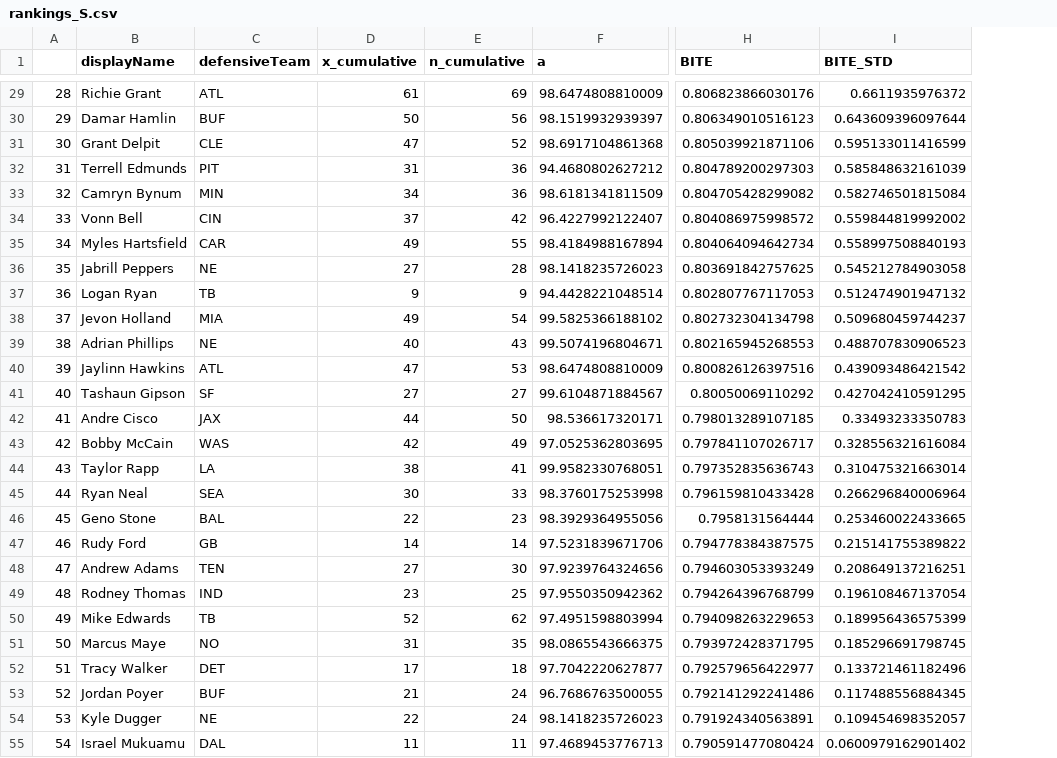
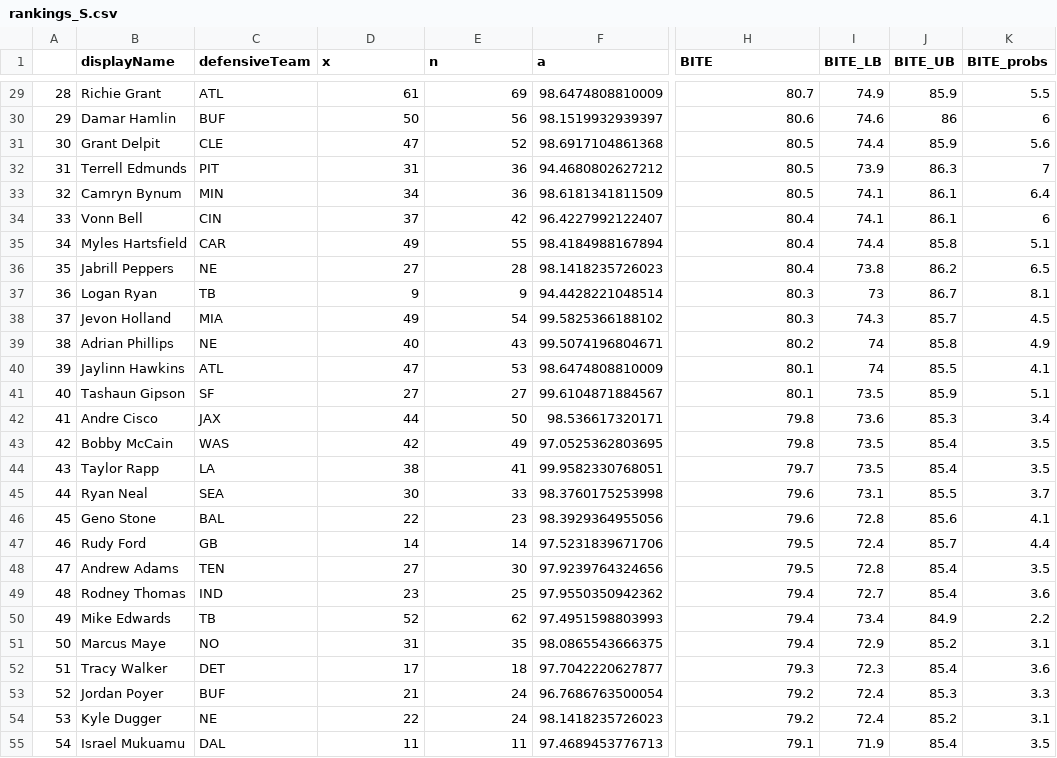
Before and after one commit to bscod27/bayesian-efficient-tackle-approx, a CSV file: results/rankings_S.csv, drawn as a sheet; only a part is shown, gaps mark what is left out; removed rows and columns are numbered as before the commit, all else as after; the diff covers the shown part only; the diff names each change by its address in the sheet, - before the commit and + after, or states it on an @@ line.

```diff
--- a/results/rankings_S.csv
+++ b/results/rankings_S.csv
-column I (BITE_STD), rows 29-55: 0.6611935976372 | 0.643609396097644 | 0.595133011416599 | 0.585848632161039 | 0.582746501815084 | 0.559844819992002 | 0.558997508840193 | 0.545212784903058 | 0.512474901947132 | 0.509680459744237 | 0.488707830906523 | 0.439093486421542 | 0.427042410591295 | 0.33493233350783 | 0.328556321616084 | 0.310475321663014 | 0.266296840006964 | 0.253460022433665 | 0.215141755389822 | 0.208649137216251 | 0.196108467137054 | 0.189956436575399 | 0.185296691798745 | 0.133721461182496 | 0.117488556884345 | 0.109454698352057 | 0.0600979162901402
+column I (BITE_LB), rows 29-55: 74.9 | 74.6 | 74.4 | 73.9 | 74.1 | 74.1 | 74.4 | 73.8 | 73 | 74.3 | 74 | 74 | 73.5 | 73.6 | 73.5 | 73.5 | 73.1 | 72.8 | 72.4 | 72.8 | 72.7 | 73.4 | 72.9 | 72.3 | 72.4 | 72.4 | 71.9
+column J (BITE_UB), rows 29-55: 85.9 | 86 | 85.9 | 86.3 | 86.1 | 86.1 | 85.8 | 86.2 | 86.7 | 85.7 | 85.8 | 85.5 | 85.9 | 85.3 | 85.4 | 85.4 | 85.5 | 85.6 | 85.7 | 85.4 | 85.4 | 84.9 | 85.2 | 85.4 | 85.3 | 85.2 | 85.4
+column K (BITE_probs), rows 29-55: 5.5 | 6 | 5.6 | 7 | 6.4 | 6 | 5.1 | 6.5 | 8.1 | 4.5 | 4.9 | 4.1 | 5.1 | 3.4 | 3.5 | 3.5 | 3.7 | 4.1 | 4.4 | 3.5 | 3.6 | 2.2 | 3.1 | 3.6 | 3.3 | 3.1 | 3.5
-D1: x_cumulative
+D1: x
-E1: n_cumulative
+E1: n
-H29 (BITE): 0.806823866030176
+H29 (BITE): 80.7
-H30 (BITE): 0.806349010516123
+H30 (BITE): 80.6
-H31 (BITE): 0.805039921871106
+H31 (BITE): 80.5
-H32 (BITE): 0.804789200297303
+H32 (BITE): 80.5
-H33 (BITE): 0.804705428299082
+H33 (BITE): 80.5
-H34 (BITE): 0.804086975998572
+H34 (BITE): 80.4
-H35 (BITE): 0.804064094642734
+H35 (BITE): 80.4
-H36 (BITE): 0.803691842757625
+H36 (BITE): 80.4
-H37 (BITE): 0.802807767117053
+H37 (BITE): 80.3
-H38 (BITE): 0.802732304134798
+H38 (BITE): 80.3
-H39 (BITE): 0.802165945268553
+H39 (BITE): 80.2
-H40 (BITE): 0.800826126397516
+H40 (BITE): 80.1
-H41 (BITE): 0.80050069110292
+H41 (BITE): 80.1
-H42 (BITE): 0.798013289107185
+H42 (BITE): 79.8
-H43 (BITE): 0.797841107026717
+H43 (BITE): 79.8
-H44 (BITE): 0.797352835636743
+H44 (BITE): 79.7
-H45 (BITE): 0.796159810433428
+H45 (BITE): 79.6
-H46 (BITE): 0.7958131564444
+H46 (BITE): 79.6
-H47 (BITE): 0.794778384387575
+H47 (BITE): 79.5
-H48 (BITE): 0.794603053393249
+H48 (BITE): 79.5
-H49 (BITE): 0.794264396768799
+H49 (BITE): 79.4
-F50 (a): 97.4951598803994
+F50 (a): 97.4951598803993
-H50 (BITE): 0.794098263229653
+H50 (BITE): 79.4
-H51 (BITE): 0.793972428371795
+H51 (BITE): 79.4
-H52 (BITE): 0.792579656422977
+H52 (BITE): 79.3
-F53 (a): 96.7686763500055
+F53 (a): 96.7686763500054
-H53 (BITE): 0.792141292241486
+H53 (BITE): 79.2
-H54 (BITE): 0.791924340563891
+H54 (BITE): 79.2
-H55 (BITE): 0.790591477080424
+H55 (BITE): 79.1
```
Also changed, not shown: 110 edited cells elsewhere in this file, results/rankings_CB.csv, results/rankings_ED.csv, 5 other files.
